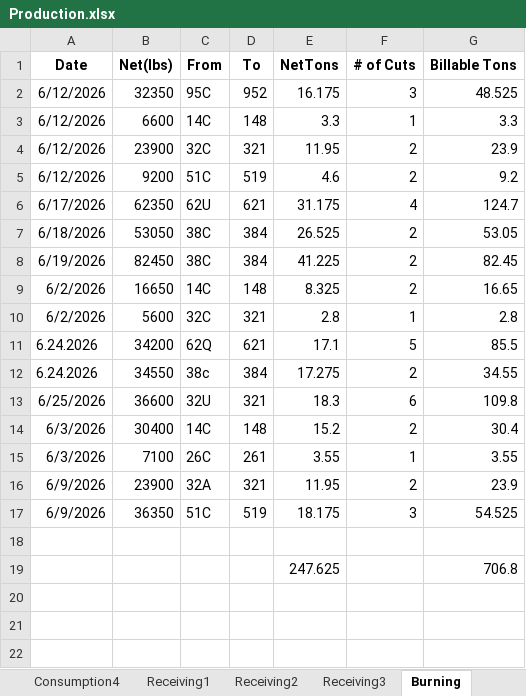
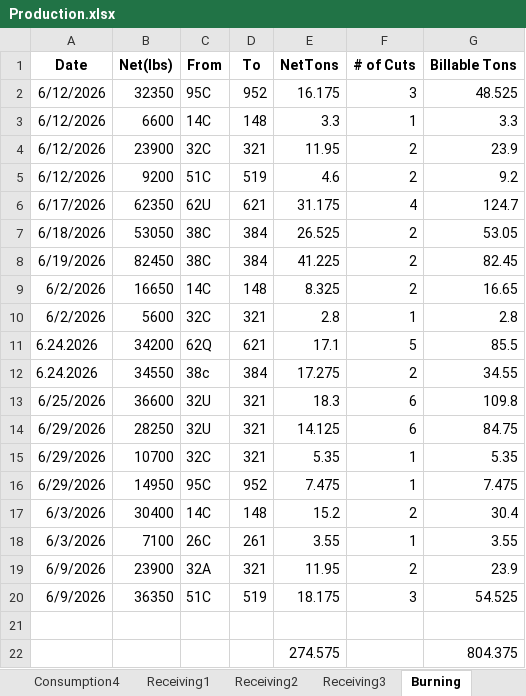
Before and after one commit to Harsco36Map/Yardmap, an Excel workbook: Production.xlsx, sheet Burning, drawn as a sheet; values as stored, in another font and other column widths than the file's, no borders; removed rows and columns are numbered as before the commit, all else as after; the diff names each change by its address in the sheet, - before the commit and + after, or states it on an @@ line.

```diff
--- a/Production.xlsx (sheet Burning)
+++ b/Production.xlsx (sheet Burning)
+row 14: 6/29/2026 | 28250 | 32U | 321 | 14.125 | 6 | 84.75
+row 15: 6/29/2026 | 10700 | 32C | 321 | 5.35 | 1 | 5.35
+row 16: 6/29/2026 | 14950 | 95C | 952 | 7.475 | 1 | 7.475
-row 19:  |  |  |  | 247.625 |  | 706.8
+row 22:  |  |  |  | 274.575 |  | 804.375
```
Also changed, not shown: sheet Railcars.
